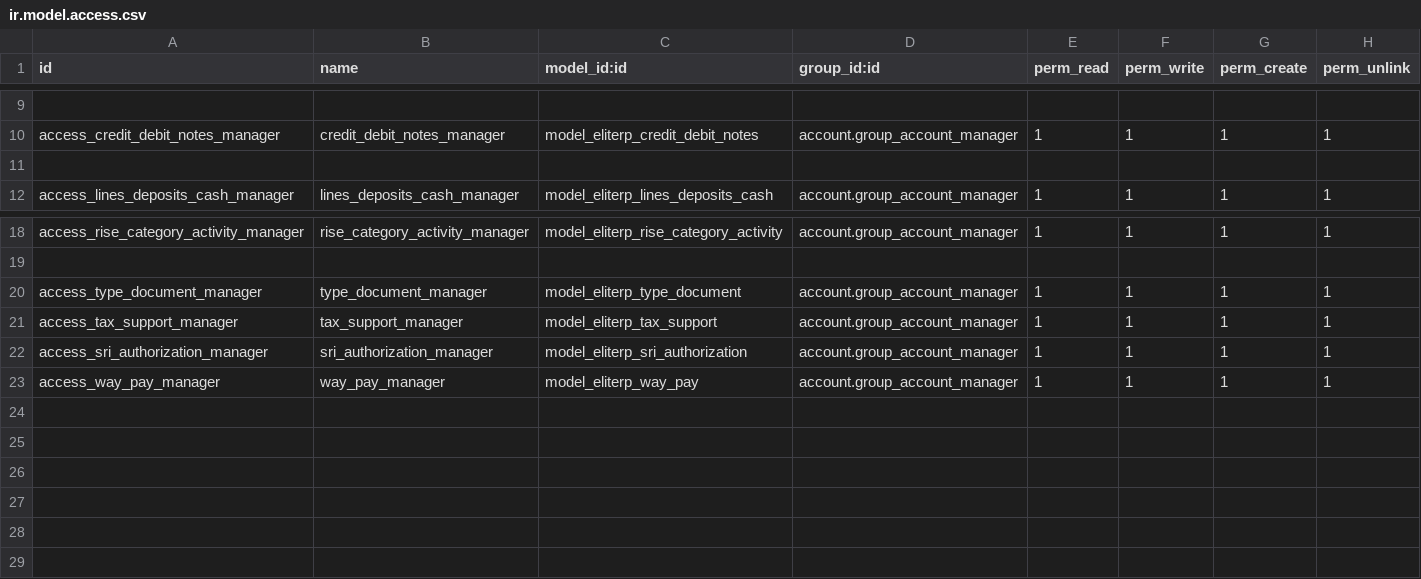
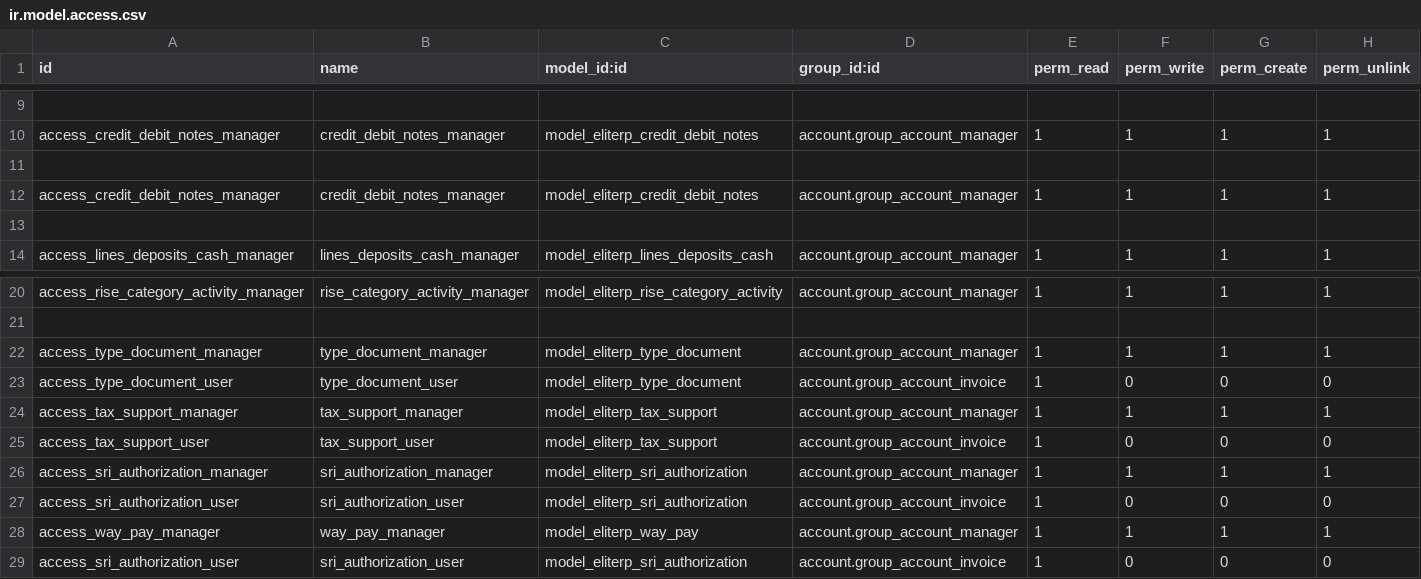
Before and after one commit to tate11/maeq, a CSV file: eliterp_accounting/security/ir.model.access.csv, drawn as a sheet; only a part is shown, gaps mark what is left out; the diff names each change by its address in the sheet, - before the commit and + after, or states it on an @@ line.

```diff
--- a/eliterp_accounting/security/ir.model.access.csv
+++ b/eliterp_accounting/security/ir.model.access.csv
+row 12: access_credit_debit_notes_manager | credit_debit_notes_manager | model_eliterp_credit_debit_notes | account.group_account_manager | 1 | 1 | 1 | 1
+row 13: (empty)
+row 23: access_type_document_user | type_document_user | model_eliterp_type_document | account.group_account_invoice | 1 | 0 | 0 | 0
+row 25: access_tax_support_user | tax_support_user | model_eliterp_tax_support | account.group_account_invoice | 1 | 0 | 0 | 0
+row 27: access_sri_authorization_user | sri_authorization_user | model_eliterp_sri_authorization | account.group_account_invoice | 1 | 0 | 0 | 0
+row 29: access_sri_authorization_user | sri_authorization_user | model_eliterp_sri_authorization | account.group_account_invoice | 1 | 0 | 0 | 0
```
Also changed, not shown: eliterp_hr/security/ir.model.access.csv, eliterp_management/security/ir.model.access.csv, 15 other files.
